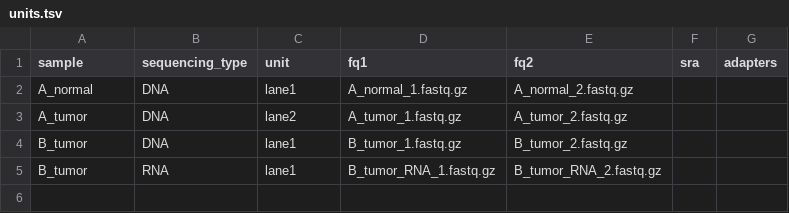
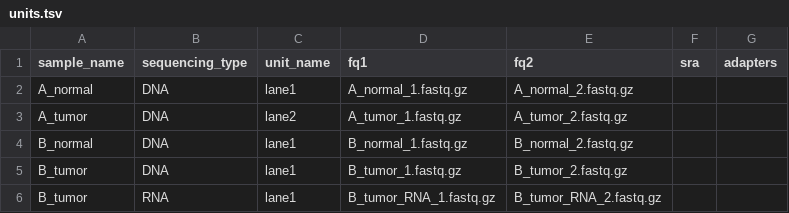
Before and after one commit to snakemake-workflows/dna-seq-neoantigen-prediction, a TSV file: config/units.tsv, drawn as a sheet.

Commit message:
switch schemas and tsvs for samples and units to same column names as dna-seq-varlociraptor workflow

```diff
--- a/config/units.tsv
+++ b/config/units.tsv
@@ -1,4 +1,5 @@
-sample	sequencing_type	unit	fq1	fq2	sra	adapters
+sample_name	sequencing_type	unit_name	fq1	fq2	sra	adapters
 A_normal	DNA	lane1	A_normal_1.fastq.gz	A_normal_2.fastq.gz		
 A_tumor	DNA	lane2	A_tumor_1.fastq.gz	A_tumor_2.fastq.gz		
+B_normal	DNA	lane1	B_normal_1.fastq.gz	B_normal_2.fastq.gz		
 B_tumor	DNA	lane1	B_tumor_1.fastq.gz	B_tumor_2.fastq.gz		
```
Also changed, not shown: .test/config/units.tsv, 4 other files.
